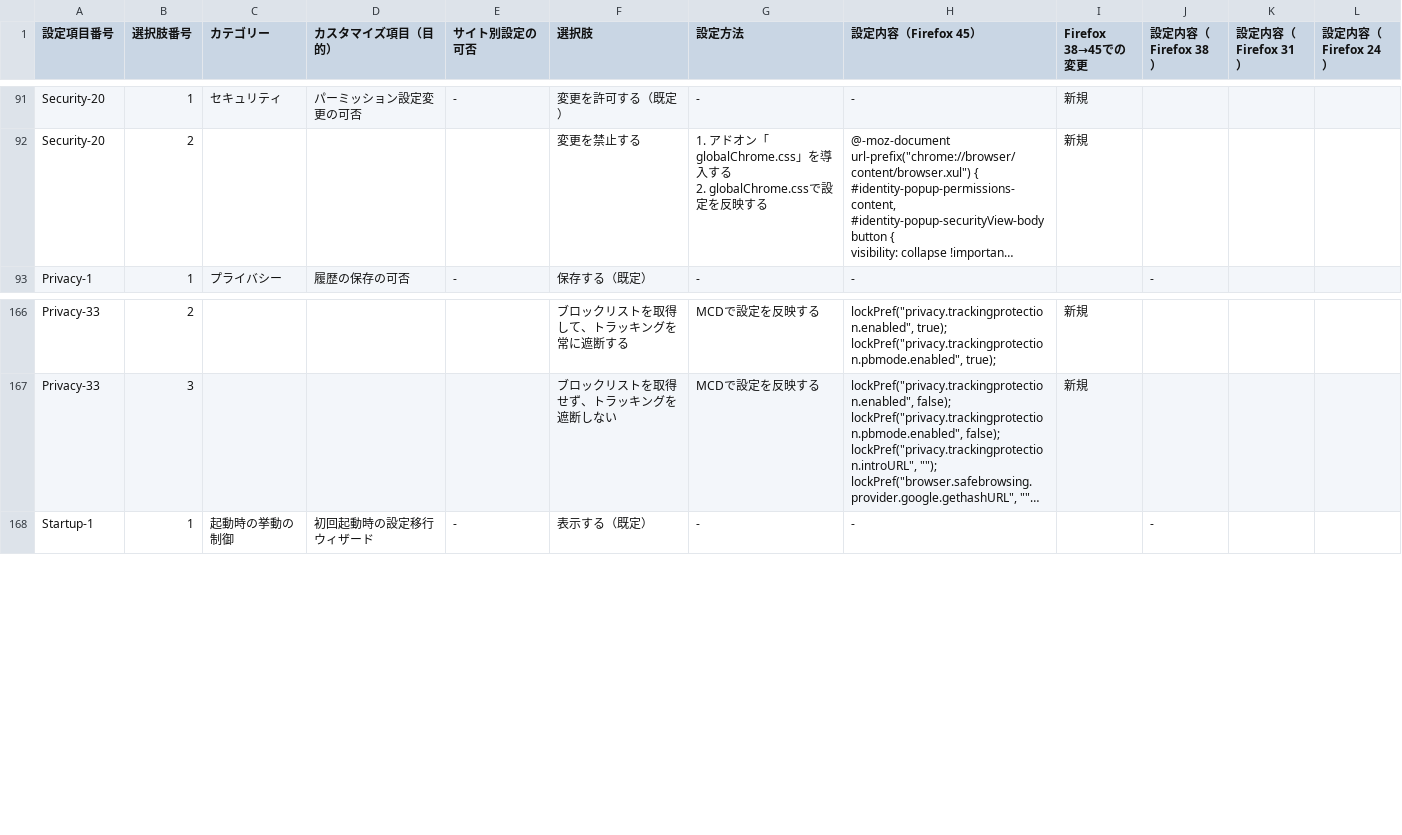
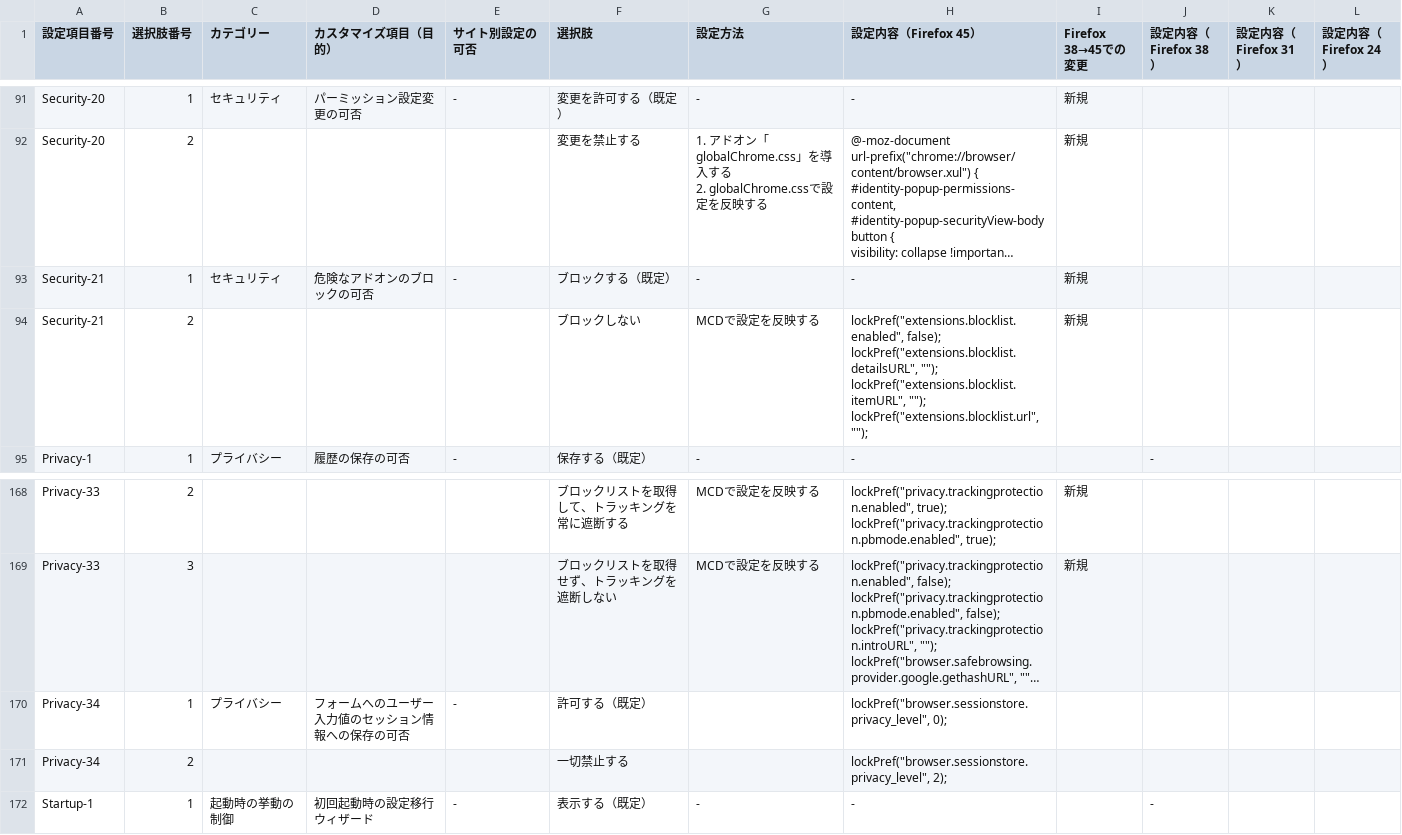
Before and after one commit to isabella232/firefox-support-common, a CSV file: configurations/customization-items.csv, drawn as a sheet; only a part is shown, gaps mark what is left out; long unchanged cells end in …; ↵ is a line break in a cell; the diff names each change by its address in the sheet, - before the commit and + after, or states it on an @@ line.

Commit message:
Add more new configuration items

```diff
--- a/configurations/customization-items.csv
+++ b/configurations/customization-items.csv
+row 93: Security-21 | 1 | セキュリティ | 危険なアドオンのブロックの可否 | - | ブロックする（既定） | - | - | 新規
+row 94: Security-21 | 2 |  |  |  | ブロックしない | MCDで設定を反映する | lockPref("extensions.blocklist.enabled", false); ↵ lockPref("extensions.blocklist.detailsURL", ""); ↵ lockPref("extensions.blocklist.itemURL", ""); ↵ lockPref("extensions.blocklist.url", ""); | 新規
+row 170: Privacy-34 | 1 | プライバシー | フォームへのユーザー入力値のセッション情報への保存の可否 | - | 許可する（既定） |  | lockPref("browser.sessionstore.privacy_level", 0);
+row 171: Privacy-34 | 2 |  |  |  | 一切禁止する |  | lockPref("browser.sessionstore.privacy_level", 2);
```
Also changed, not shown: 2 other files.
